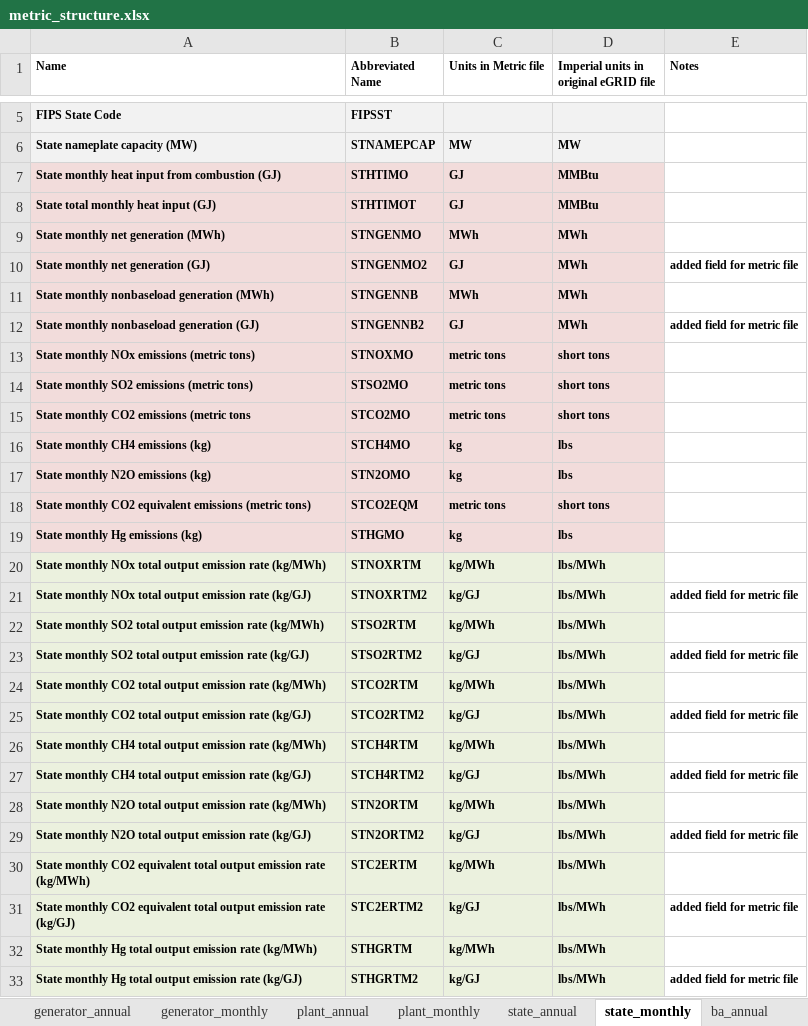
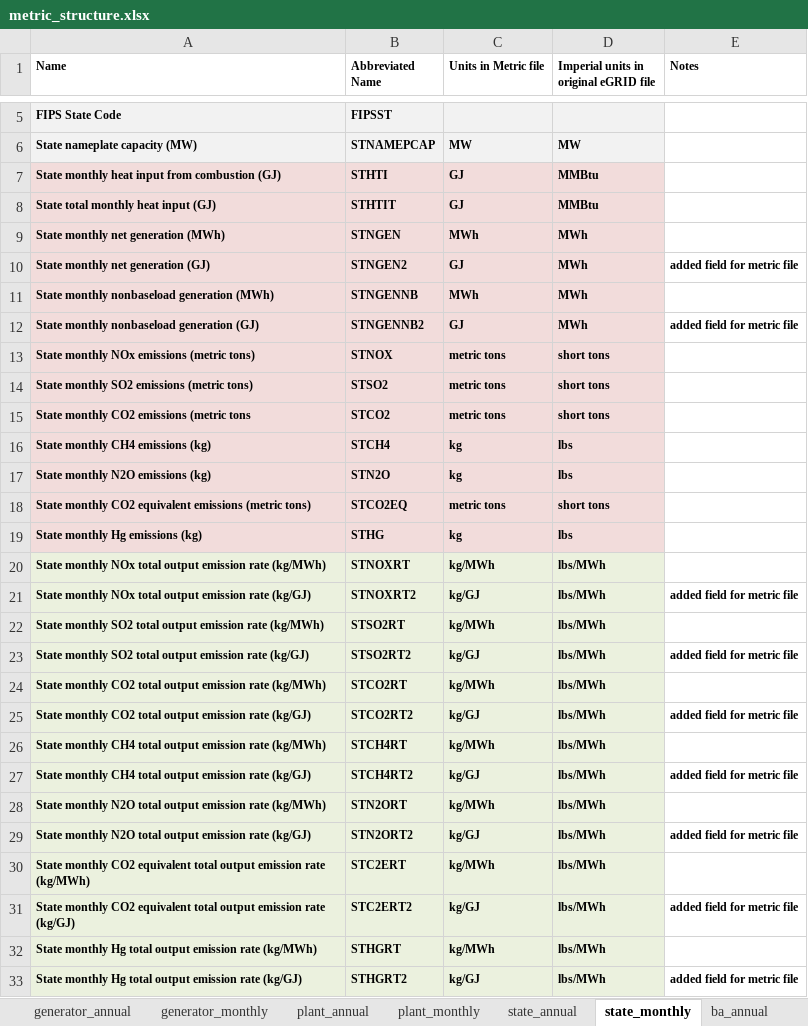
Before and after one commit to USEPA/egrid, an Excel workbook: data/1_production_model/static_tables/metric_structure.xlsx, sheet state_monthly, drawn as a sheet; only a part is shown, gaps mark what is left out; values as stored, in another font and other column widths than the file's, no borders; the diff covers the shown part only; the diff names each change by its address in the sheet, - before the commit and + after, or states it on an @@ line.

Commit message:
Fixing mismatch between metric file variable names and name_matching.R and creating a check for if there are missing variables not included in dataframe

```diff
--- a/data/1_production_model/static_tables/metric_structure.xlsx (sheet state_monthly)
+++ b/data/1_production_model/static_tables/metric_structure.xlsx (sheet state_monthly)
-B7 (Abbreviated Name): STHTIMO
+B7 (Abbreviated Name): STHTI
-B8 (Abbreviated Name): STHTIMOT
+B8 (Abbreviated Name): STHTIT
-B9 (Abbreviated Name): STNGENMO
+B9 (Abbreviated Name): STNGEN
-B10 (Abbreviated Name): STNGENMO2
+B10 (Abbreviated Name): STNGEN2
-B13 (Abbreviated Name): STNOXMO
+B13 (Abbreviated Name): STNOX
-B14 (Abbreviated Name): STSO2MO
+B14 (Abbreviated Name): STSO2
-B15 (Abbreviated Name): STCO2MO
+B15 (Abbreviated Name): STCO2
-B16 (Abbreviated Name): STCH4MO
+B16 (Abbreviated Name): STCH4
-B17 (Abbreviated Name): STN2OMO
+B17 (Abbreviated Name): STN2O
-B18 (Abbreviated Name): STCO2EQM
+B18 (Abbreviated Name): STCO2EQ
-B19 (Abbreviated Name): STHGMO
+B19 (Abbreviated Name): STHG
-B20 (Abbreviated Name): STNOXRTM
+B20 (Abbreviated Name): STNOXRT
-B21 (Abbreviated Name): STNOXRTM2
+B21 (Abbreviated Name): STNOXRT2
-B22 (Abbreviated Name): STSO2RTM
+B22 (Abbreviated Name): STSO2RT
-B23 (Abbreviated Name): STSO2RTM2
+B23 (Abbreviated Name): STSO2RT2
-B24 (Abbreviated Name): STCO2RTM
+B24 (Abbreviated Name): STCO2RT
-B25 (Abbreviated Name): STCO2RTM2
+B25 (Abbreviated Name): STCO2RT2
-B26 (Abbreviated Name): STCH4RTM
+B26 (Abbreviated Name): STCH4RT
-B27 (Abbreviated Name): STCH4RTM2
+B27 (Abbreviated Name): STCH4RT2
-B28 (Abbreviated Name): STN2ORTM
+B28 (Abbreviated Name): STN2ORT
-B29 (Abbreviated Name): STN2ORTM2
+B29 (Abbreviated Name): STN2ORT2
-B30 (Abbreviated Name): STC2ERTM
+B30 (Abbreviated Name): STC2ERT
-B31 (Abbreviated Name): STC2ERTM2
+B31 (Abbreviated Name): STC2ERT2
-B32 (Abbreviated Name): STHGRTM
+B32 (Abbreviated Name): STHGRT
-B33 (Abbreviated Name): STHGRTM2
+B33 (Abbreviated Name): STHGRT2
```
Also changed, not shown: 8 edited cells elsewhere in this sheet, sheet us_monthly, sheet subregion_monthly, sheet ba_monthly, sheet nerc_monthly, 5 other files.
